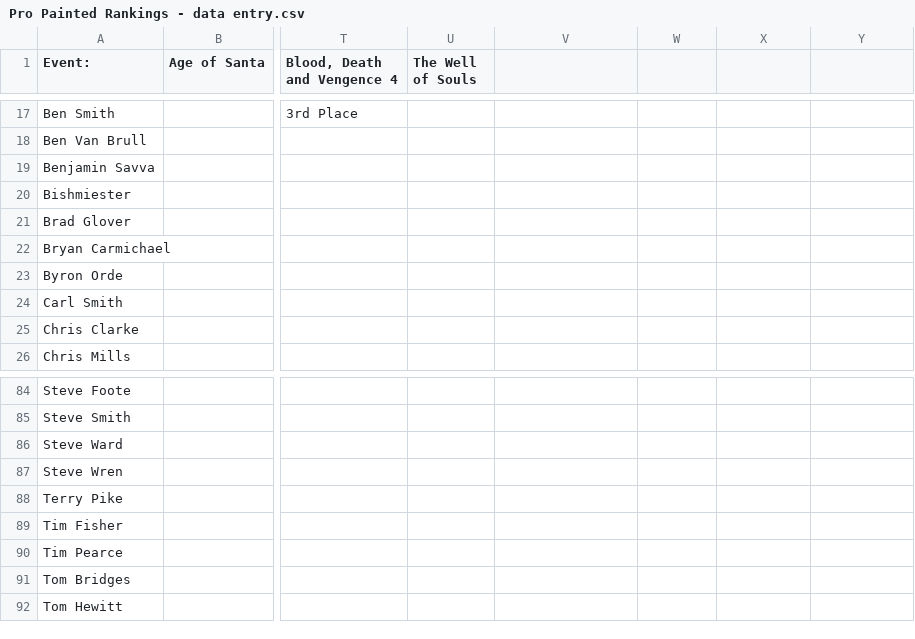
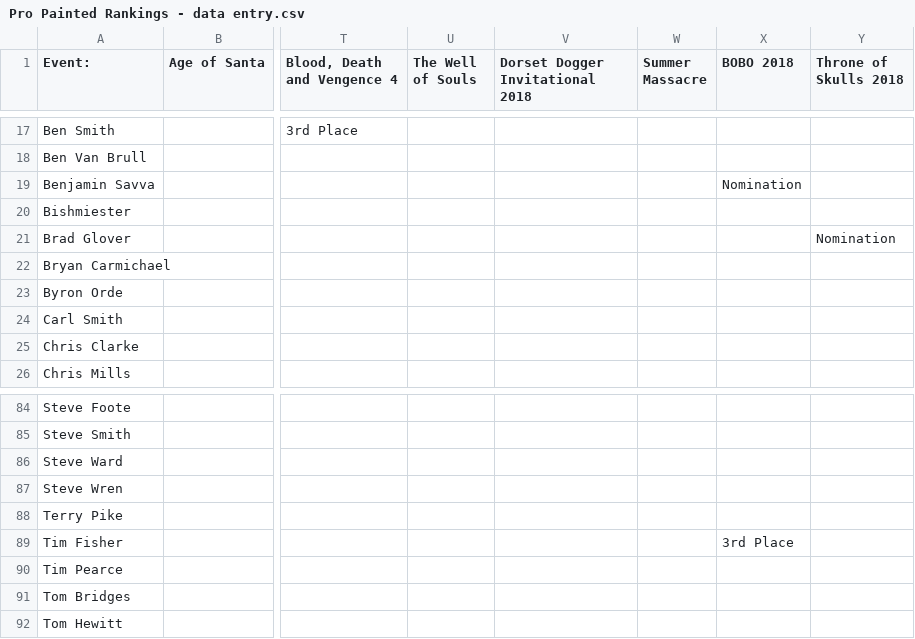
Before and after one commit to tomchewitt/pro-painted-rankings, a CSV file: data/Pro Painted Rankings - data entry.csv, drawn as a sheet; only a part is shown, gaps mark what is left out; the diff covers the shown part only; the diff names each change by its address in the sheet, - before the commit and + after, or states it on an @@ line.

Commit message:
Add BOBO event

```diff
--- a/data/Pro Painted Rankings - data entry.csv
+++ b/data/Pro Painted Rankings - data entry.csv
-V1: (empty)
+V1: Dorset Dogger Invitational 2018
-W1: (empty)
+W1: Summer Massacre
-X1: (empty)
+X1: BOBO 2018
-Y1: (empty)
+Y1: Throne of Skulls 2018
-X19 (BOBO 2018): (empty)
+X19 (BOBO 2018): Nomination
-Y21 (Throne of Skulls 2018): (empty)
+Y21 (Throne of Skulls 2018): Nomination
-X89 (BOBO 2018): (empty)
+X89 (BOBO 2018): 3rd Place
```
Also changed, not shown: 14 added rows and 11 edited cells elsewhere in this file, data/Pro Painted Rankings - rankings.csv, 8 other files.
